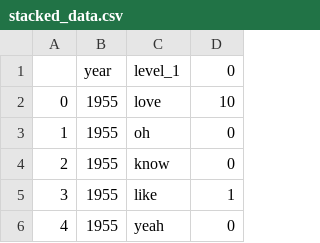
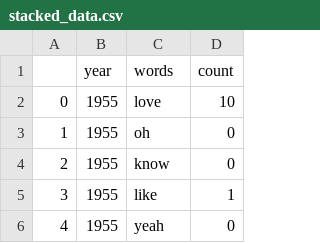
Before and after one commit to gkao25/dsc106-project3, a CSV file: data/stacked_data.csv, drawn as a sheet; only a part is shown.

Commit message:
imported data good and functional tooltip

```diff
--- a/data/stacked_data.csv
+++ b/data/stacked_data.csv
@@ -1,2 +1,2 @@
-,year,level_1,0
+,year,words,count
 0,1955,love,10
```
Also changed, not shown: 3 other files.
